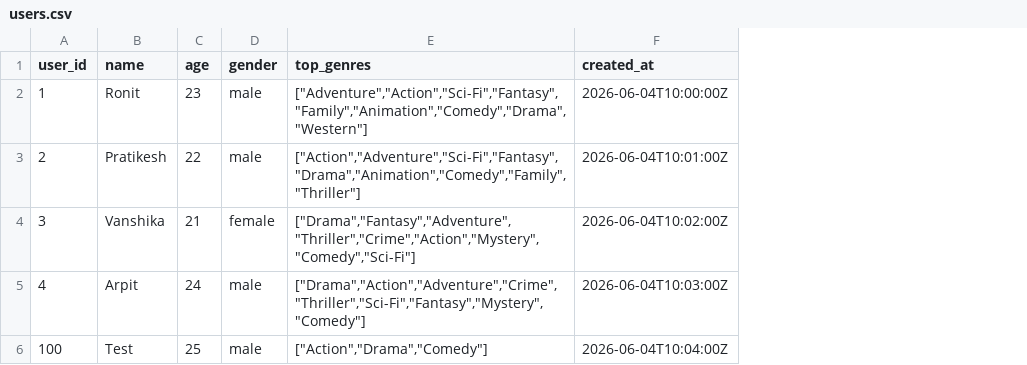
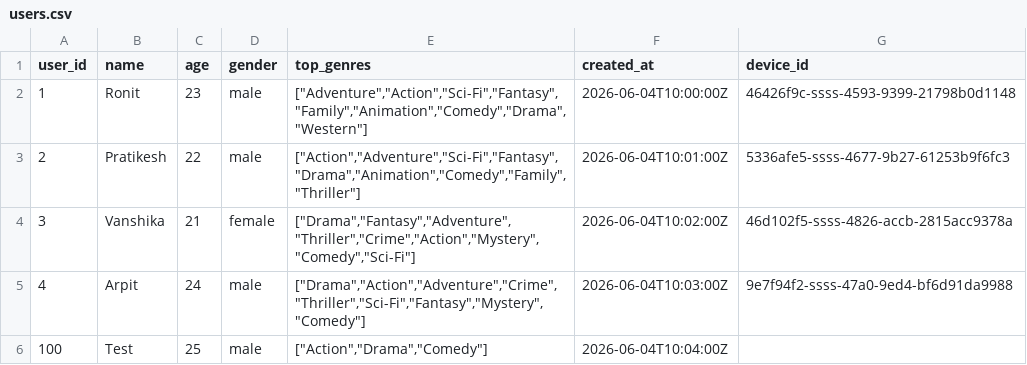
Before and after one commit to RonitSamaddar/Cinebula, a CSV file: v2-hackathon/backend/databases/users.csv, drawn as a sheet; the diff names each change by its address in the sheet, - before the commit and + after, or states it on an @@ line.

Commit message:
adding device id support in backend

```diff
--- a/v2-hackathon/backend/databases/users.csv
+++ b/v2-hackathon/backend/databases/users.csv
+column G (device_id), rows 2-5: 46426f9c-ssss-4593-9399-21798b0d1148 | 5336afe5-ssss-4677-9b27-61253b9f6fc3 | 46d102f5-ssss-4826-accb-2815acc9378a | 9e7f94f2-ssss-47a0-9ed4-bf6d91da9988
```
Also changed, not shown: 17 other files.
